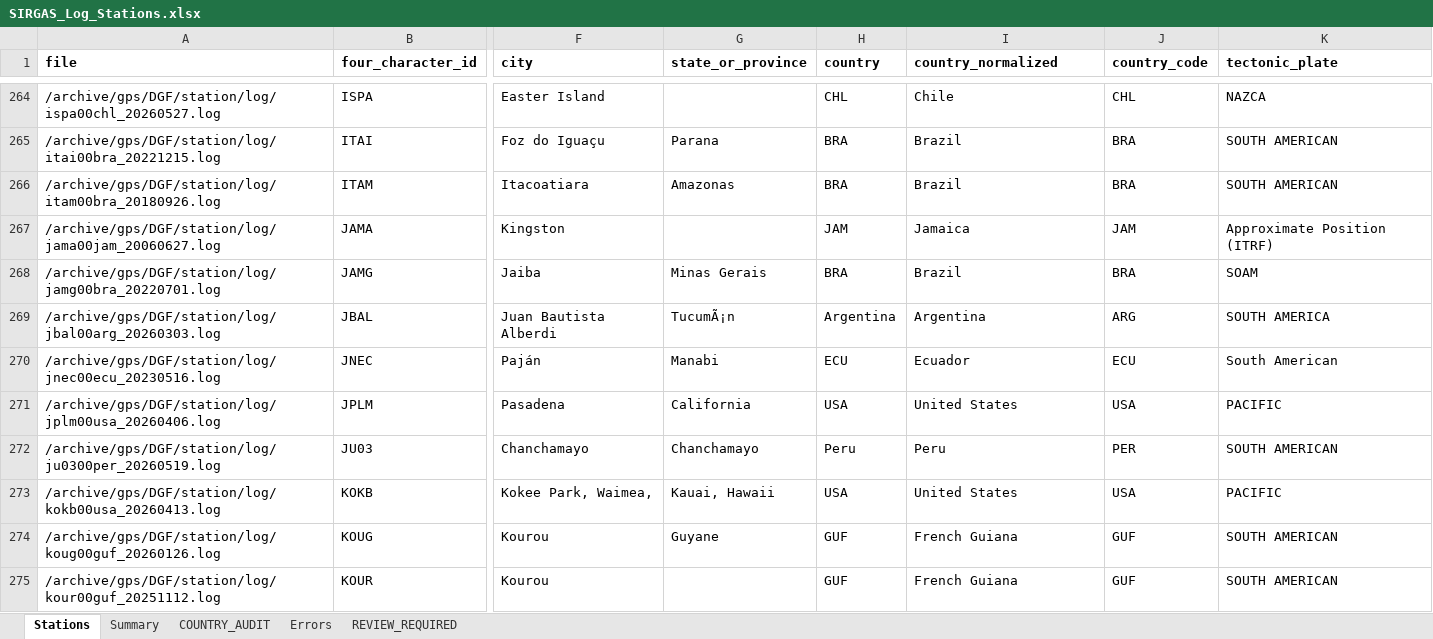
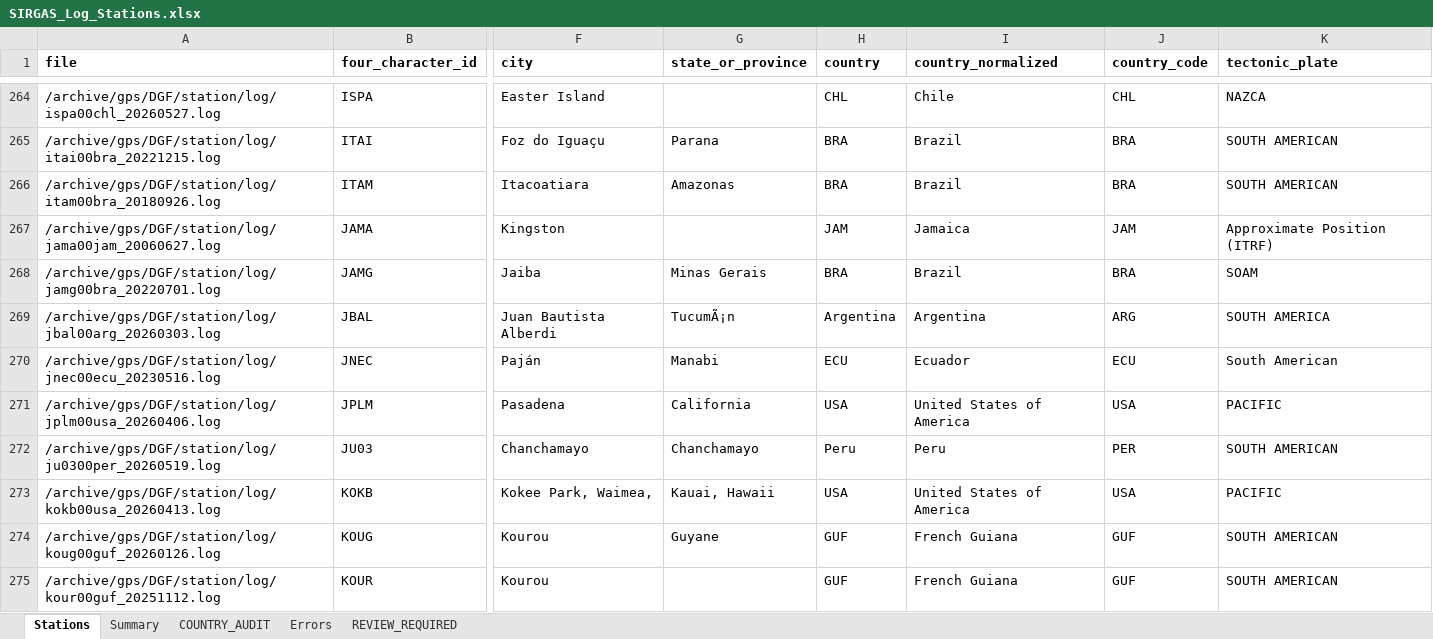
Before and after one commit to Cesar-Geodesy/SIRGAS, an Excel workbook: ETL_files/SIRGAS_Log_Stations.xlsx, sheet Stations, drawn as a sheet; only a part is shown, gaps mark what is left out; values as stored, in another font and other column widths than the file's, no borders; the diff covers the shown part only; the diff names each change by its address in the sheet, - before the commit and + after, or states it on an @@ line.

Commit message:
Actualizacion automatica ETL 2026-10-15 13:40:30

```diff
--- a/ETL_files/SIRGAS_Log_Stations.xlsx (sheet Stations)
+++ b/ETL_files/SIRGAS_Log_Stations.xlsx (sheet Stations)
-I271 (country_normalized): United States
+I271 (country_normalized): United States of America
-I273 (country_normalized): United States
+I273 (country_normalized): United States of America
```
Also changed, not shown: 45 edited cells elsewhere in this sheet.
